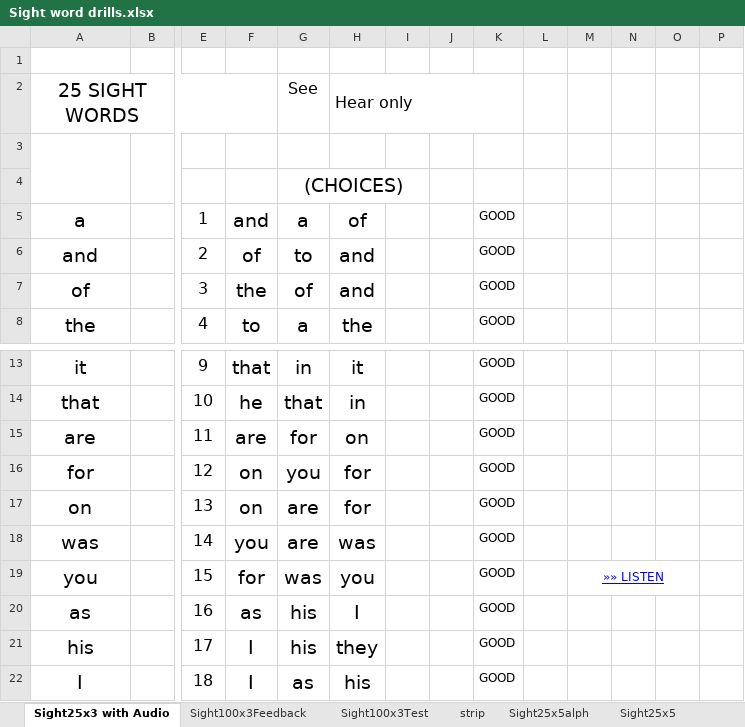
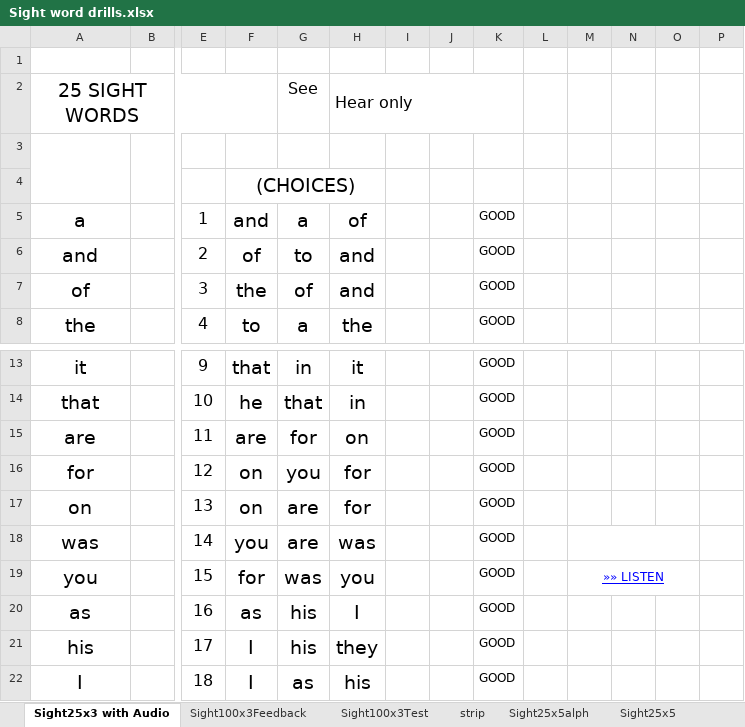
Before and after one commit to YouDoESL/ESLexercise.com, an Excel workbook: Source Workbooks/Sight word drills.xlsx, sheet Sight25x3 with Audio, drawn as a sheet; only a part is shown, gaps mark what is left out; values as stored, in another font and other column widths than the file's, no borders; charts and pictures and conditional formats not drawn; removed rows and columns are numbered as before the commit, all else as after; rows hold the shown columns only; the diff names each change by its address in the sheet, - before the commit and + after, or states it on an @@ line.

Commit message:
link for audio

```diff
--- a/Source Workbooks/Sight word drills.xlsx (sheet Sight25x3 with Audio)
+++ b/Source Workbooks/Sight word drills.xlsx (sheet Sight25x3 with Audio)
-row 4:  |  |  |  | (CHOICES)
+row 4:  |  |  | (CHOICES)
+M18:O18 merged
```
Also changed, not shown: charts or pictures, 7 other files.
